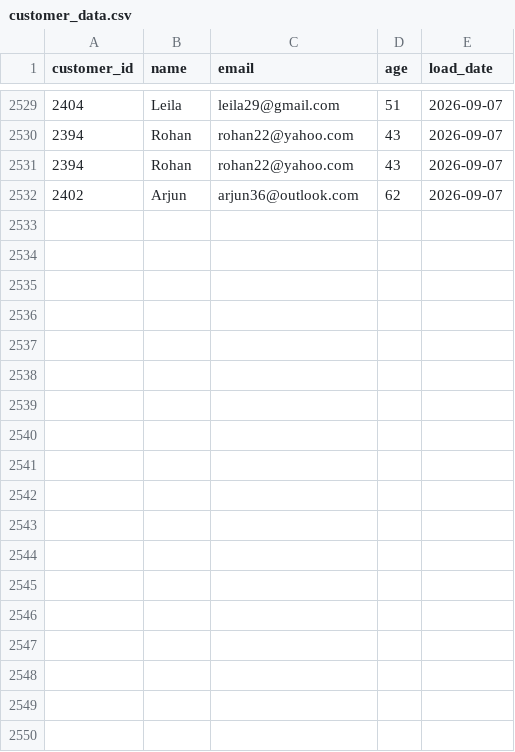
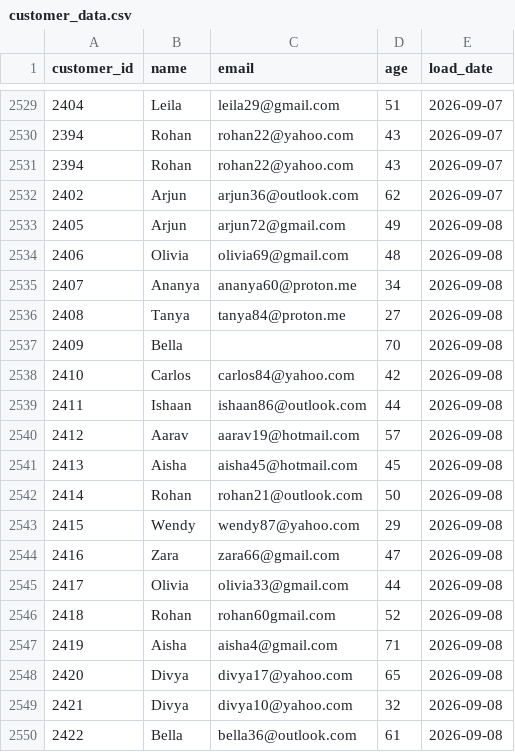
Before and after one commit to darshandharu/data-quality-monitoring-dashboard, a CSV file: raw_data/customer_data.csv, drawn as a sheet; only a part is shown, gaps mark what is left out.

```diff
--- a/raw_data/customer_data.csv
+++ b/raw_data/customer_data.csv
@@ -2532 +2532,19 @@ customer_id,name,email,age,load_date
 2402,Arjun,arjun36@outlook.com,62,2026-09-07
+2405,Arjun,arjun72@gmail.com,49,2026-09-08
+2406,Olivia,olivia69@gmail.com,48,2026-09-08
+2407,Ananya,ananya60@proton.me,34,2026-09-08
+2408,Tanya,tanya84@proton.me,27,2026-09-08
+2409,Bella,,70,2026-09-08
+2410,Carlos,carlos84@yahoo.com,42,2026-09-08
+2411,Ishaan,ishaan86@outlook.com,44,2026-09-08
+2412,Aarav,aarav19@hotmail.com,57,2026-09-08
+2413,Aisha,aisha45@hotmail.com,45,2026-09-08
+2414,Rohan,rohan21@outlook.com,50,2026-09-08
+2415,Wendy,wendy87@yahoo.com,29,2026-09-08
+2416,Zara,zara66@gmail.com,47,2026-09-08
+2417,Olivia,olivia33@gmail.com,44,2026-09-08
+2418,Rohan,rohan60gmail.com,52,2026-09-08
+2419,Aisha,aisha4@gmail.com,71,2026-09-08
+2420,Divya,divya17@yahoo.com,65,2026-09-08
+2421,Divya,divya10@yahoo.com,32,2026-09-08
+2422,Bella,bella36@outlook.com,61,2026-09-08
```
Also changed, not shown: 4 other files.
